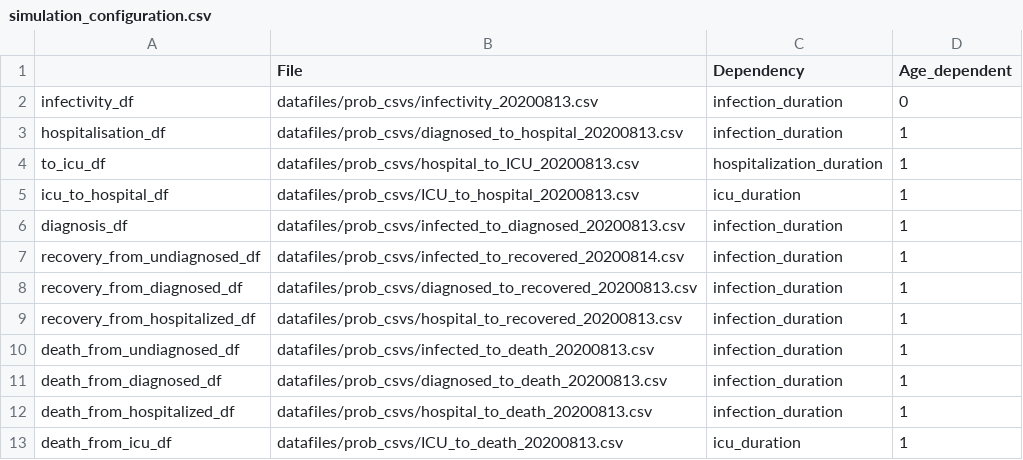
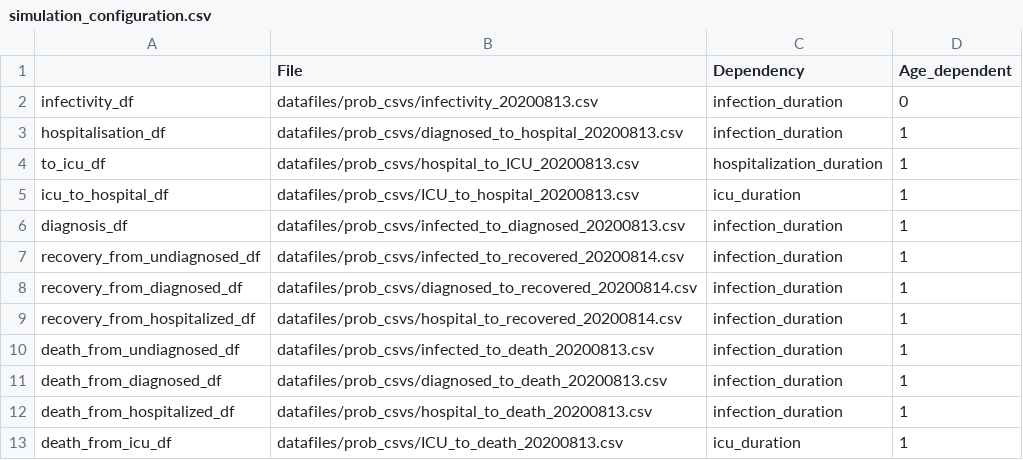
Before and after one commit to joba-1/Corona_Model, a CSV file: simulation_configuration.csv, drawn as a sheet.

Commit message:
Björns new prob-files added

```diff
--- a/simulation_configuration.csv
+++ b/simulation_configuration.csv
@@ -7,4 +7,4 @@ diagnosis_df,datafiles/prob_csvs/infected_to_diagnosed_20200813.csv,infection_du
 recovery_from_undiagnosed_df,datafiles/prob_csvs/infected_to_recovered_20200814.csv,infection_duration,1
-recovery_from_diagnosed_df,datafiles/prob_csvs/diagnosed_to_recovered_20200813.csv,infection_duration,1
-recovery_from_hospitalized_df,datafiles/prob_csvs/hospital_to_recovered_20200813.csv,infection_duration,1
+recovery_from_diagnosed_df,datafiles/prob_csvs/diagnosed_to_recovered_20200814.csv,infection_duration,1
+recovery_from_hospitalized_df,datafiles/prob_csvs/hospital_to_recovered_20200814.csv,infection_duration,1
 death_from_undiagnosed_df,datafiles/prob_csvs/infected_to_death_20200813.csv,infection_duration,1
```
Also changed, not shown: 5 other files.
